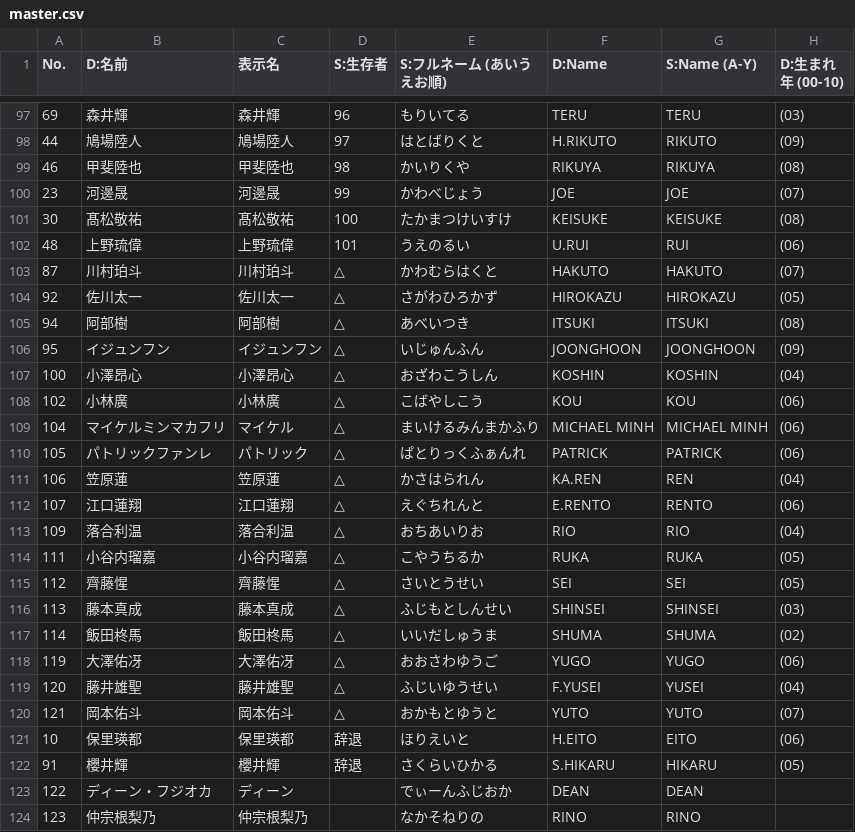
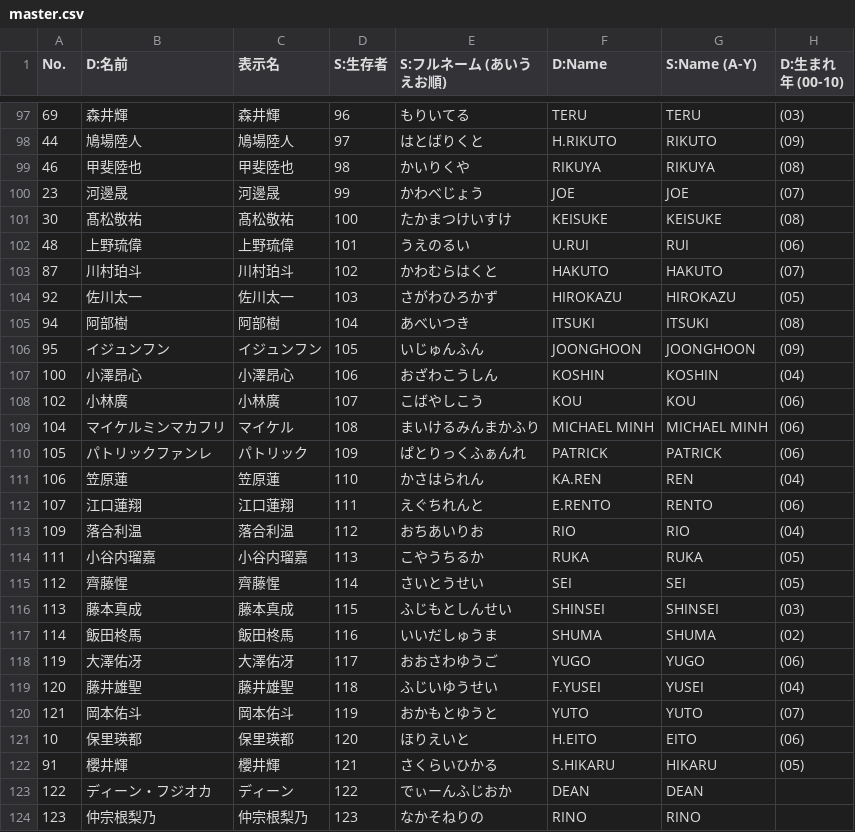
Before and after one commit to pickmeup-s/produce101-shinsekai-pick, a CSV file: data/master.csv, drawn as a sheet; only a part is shown, gaps mark what is left out; the diff covers the shown part only; the diff names each change by its address in the sheet, - before the commit and + after, or states it on an @@ line.

```diff
--- a/data/master.csv
+++ b/data/master.csv
-D103 (S:生存者): △
+D103 (S:生存者): 102
-D104 (S:生存者): △
+D104 (S:生存者): 103
-D105 (S:生存者): △
+D105 (S:生存者): 104
-D106 (S:生存者): △
+D106 (S:生存者): 105
-D107 (S:生存者): △
+D107 (S:生存者): 106
-D108 (S:生存者): △
+D108 (S:生存者): 107
-D109 (S:生存者): △
+D109 (S:生存者): 108
-D110 (S:生存者): △
+D110 (S:生存者): 109
-D111 (S:生存者): △
+D111 (S:生存者): 110
-D112 (S:生存者): △
+D112 (S:生存者): 111
-D113 (S:生存者): △
+D113 (S:生存者): 112
-D114 (S:生存者): △
+D114 (S:生存者): 113
-D115 (S:生存者): △
+D115 (S:生存者): 114
-D116 (S:生存者): △
+D116 (S:生存者): 115
-D117 (S:生存者): △
+D117 (S:生存者): 116
-D118 (S:生存者): △
+D118 (S:生存者): 117
-D119 (S:生存者): △
+D119 (S:生存者): 118
-D120 (S:生存者): △
+D120 (S:生存者): 119
-D121 (S:生存者): 辞退
+D121 (S:生存者): 120
-D122 (S:生存者): 辞退
+D122 (S:生存者): 121
-D123 (S:生存者): (empty)
+D123 (S:生存者): 122
-D124 (S:生存者): (empty)
+D124 (S:生存者): 123
```
Also changed, not shown: 45 edited cells elsewhere in this file.
